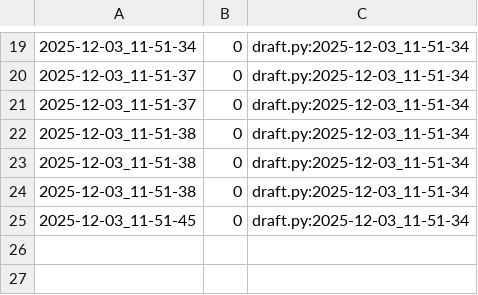
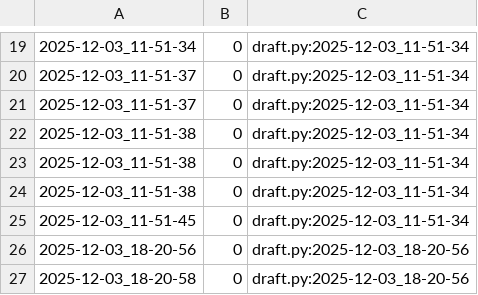
Before and after one commit to qxcode-course/poo-dd-cd-bloco-d-leosilvadev1, a CSV file: tasks/.tko/track/poo@agenda/track.csv, drawn as a sheet; only a part is shown, gaps mark what is left out.

```diff
--- a/tasks/.tko/track/poo@agenda/track.csv
+++ b/tasks/.tko/track/poo@agenda/track.csv
@@ -25 +25,3 @@
 2025-12-03_11-51-45,0,draft.py:2025-12-03_11-51-34
+2025-12-03_18-20-56,0,draft.py:2025-12-03_18-20-56
+2025-12-03_18-20-58,0,draft.py:2025-12-03_18-20-56
```
Also changed, not shown: 5 other files.
